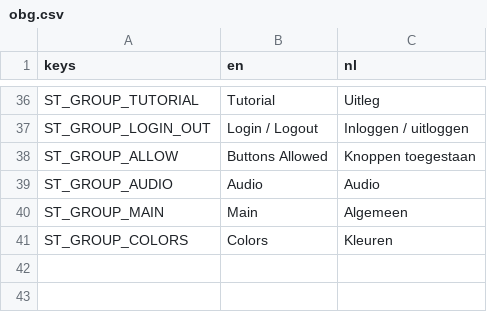
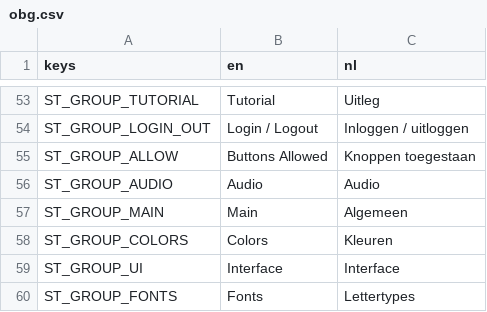
Before and after one commit to Pandaqi/samen-stoomboten, a CSV file: pq-obg/localization/obg.csv, drawn as a sheet; only a part is shown, gaps mark what is left out; the diff covers the shown part only; the diff names each change by its address in the sheet, - before the commit and + after, or states it on an @@ line.

```diff
--- a/pq-obg/localization/obg.csv
+++ b/pq-obg/localization/obg.csv
+row 59: ST_GROUP_UI | Interface | Interface
+row 60: ST_GROUP_FONTS | Fonts | Lettertypes
```
Also changed, not shown: 17 added rows and 9 moved rows elsewhere in this file, samen-stoomboten/localization/custom.csv, 49 other files.
